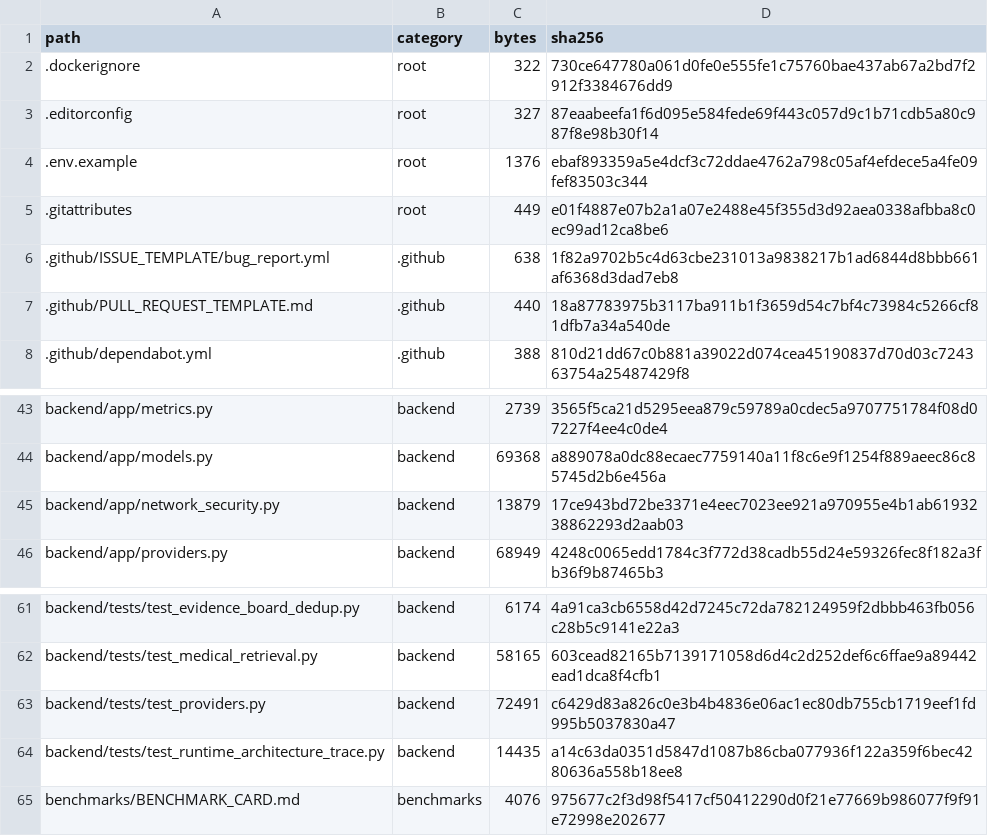
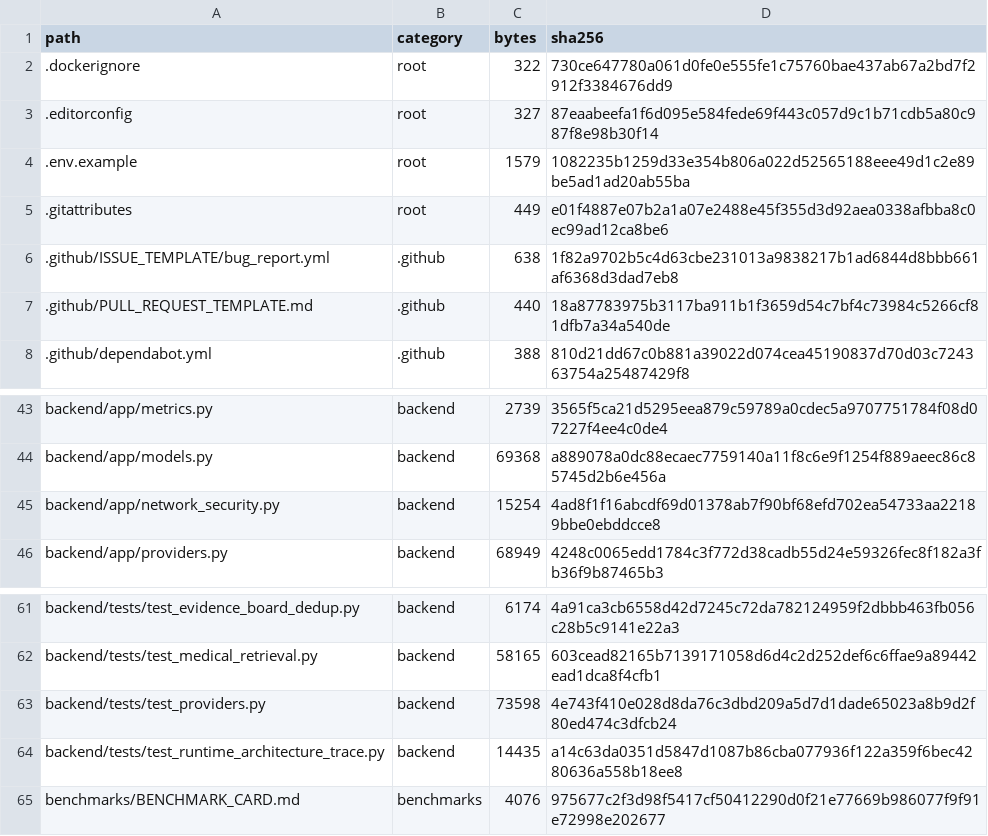
Before and after one commit to 188097259-web/OwlPath, a CSV file: releases/v0.1.0/SOURCE_INVENTORY.csv, drawn as a sheet; only a part is shown, gaps mark what is left out.

```diff
--- a/releases/v0.1.0/SOURCE_INVENTORY.csv
+++ b/releases/v0.1.0/SOURCE_INVENTORY.csv
@@ -3,3 +3,3 @@ path,category,bytes,sha256
 .editorconfig,root,327,87eaabeefa1f6d095e584fede69f443c057d9c1b71cdb5a80c987f8e98b30f14
-.env.example,root,1376,ebaf893359a5e4dcf3c72ddae4762a798c05af4efdece5a4fe09fef83503c344
+.env.example,root,1579,1082235b1259d33e354b806a022d52565188eee49d1c2e89be5ad1ad20ab55ba
 .gitattributes,root,449,e01f4887e07b2a1a07e2488e45f355d3d92aea0338afbba8c0ec99ad12ca8be6
@@ -44,3 +44,3 @@ backend/app/metrics.py,backend,2739,3565f5ca21d5295eea879c59789a0cdec5a970775178
 backend/app/models.py,backend,69368,a889078a0dc88ecaec7759140a11f8c6e9f1254f889aeec86c85745d2b6e456a
-backend/app/network_security.py,backend,13879,17ce943bd72be3371e4eec7023ee921a970955e4b1ab6193238862293d2aab03
+backend/app/network_security.py,backend,15254,4ad8f1f16abcdf69d01378ab7f90bf68efd702ea54733aa22189bbe0ebddcce8
 backend/app/providers.py,backend,68949,4248c0065edd1784c3f772d38cadb55d24e59326fec8f182a3fb36f9b87465b3
@@ -62,3 +62,3 @@ backend/tests/test_evidence_board_dedup.py,backend,6174,4a91ca3cb6558d42d7245c72
 backend/tests/test_medical_retrieval.py,backend,58165,603cead82165b7139171058d6d4c2d252def6c6ffae9a89442ead1dca8f4cfb1
-backend/tests/test_providers.py,backend,72491,c6429d83a826c0e3b4b4836e06ac1ec80db755cb1719eef1fd995b5037830a47
+backend/tests/test_providers.py,backend,73598,4e743f410e028d8da76c3dbd209a5d7d1dade65023a8b9d2f80ed474c3dfcb24
 backend/tests/test_runtime_architecture_trace.py,backend,14435,a14c63da0351d5847d1087b86cba077936f122a359f6bec4280636a558b18ee8
```
Also changed, not shown: 4 other files.
